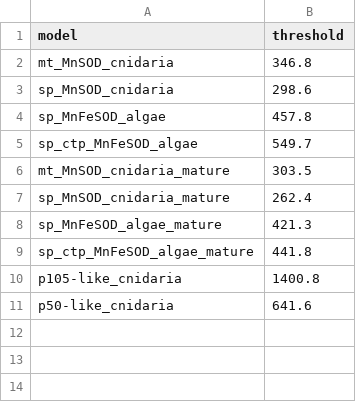
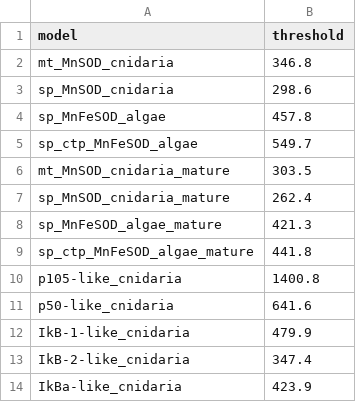
Before and after one commit to benjiec/tangle-coral, a CSV file: profiles/thresholds.csv, drawn as a sheet; the diff names each change by its address in the sheet, - before the commit and + after, or states it on an @@ line.

Commit message:
profiles

```diff
--- a/profiles/thresholds.csv
+++ b/profiles/thresholds.csv
+row 12: IkB-1-like_cnidaria | 479.9
+row 13: IkB-2-like_cnidaria | 347.4
+row 14: IkBa-like_cnidaria | 423.9
```
Also changed, not shown: 13 other files.
